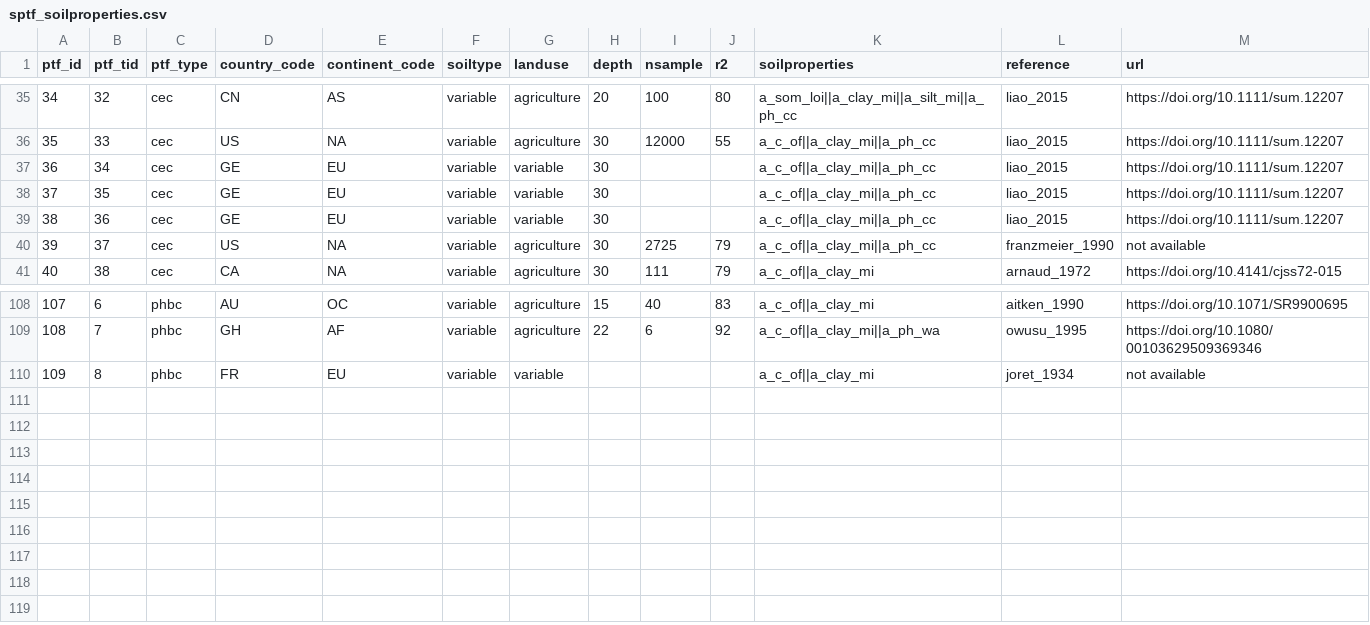
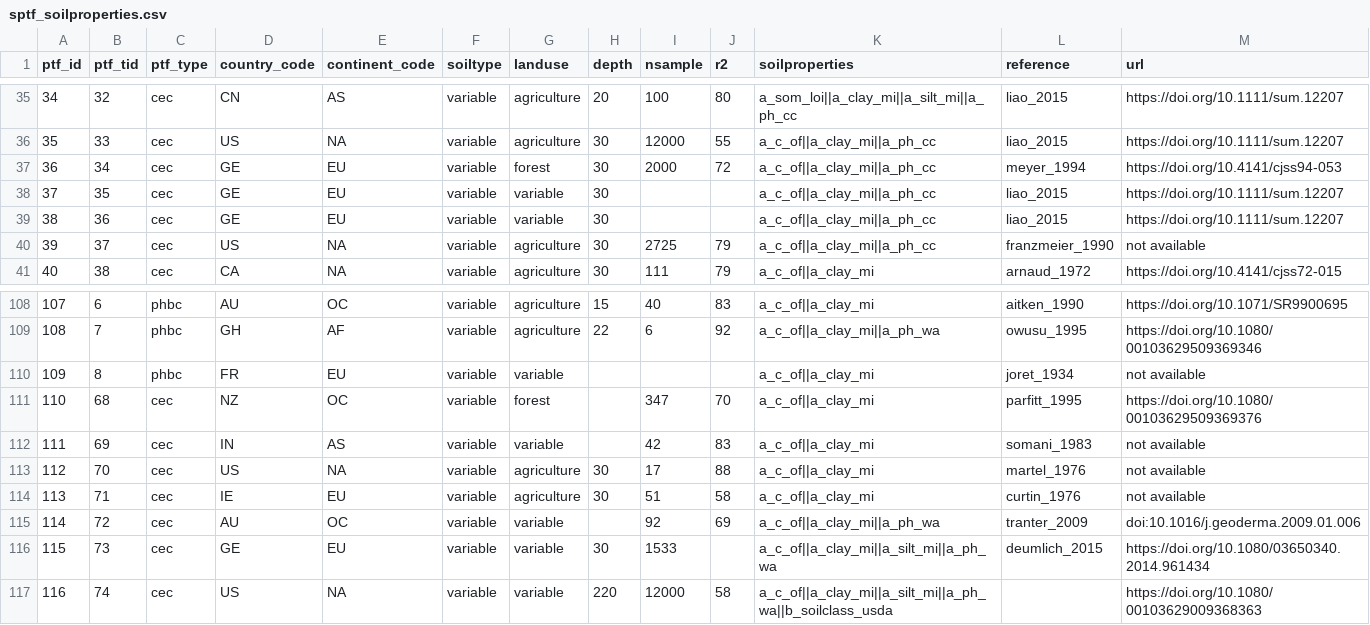
Before and after one commit to AgroCares/soilptf, a CSV file: dev/sptf_soilproperties.csv, drawn as a sheet; only a part is shown, gaps mark what is left out.

```diff
--- a/dev/sptf_soilproperties.csv
+++ b/dev/sptf_soilproperties.csv
@@ -36,3 +36,3 @@
 35;33;cec;US;NA;variable;agriculture;30;12000;55;a_c_of||a_clay_mi||a_ph_cc;liao_2015;https://doi.org/10.1111/sum.12207
-36;34;cec;GE;EU;variable;variable;30;;;a_c_of||a_clay_mi||a_ph_cc;liao_2015;https://doi.org/10.1111/sum.12207
+36;34;cec;GE;EU;variable;forest;30;2000;72;a_c_of||a_clay_mi||a_ph_cc;meyer_1994;https://doi.org/10.4141/cjss94-053
 37;35;cec;GE;EU;variable;variable;30;;;a_c_of||a_clay_mi||a_ph_cc;liao_2015;https://doi.org/10.1111/sum.12207
@@ -110 +110,8 @@
 109;8;phbc;FR;EU;variable;variable;;;;a_c_of||a_clay_mi;joret_1934;not available
+110;68;cec;NZ;OC;variable;forest;;347;70;a_c_of||a_clay_mi;parfitt_1995;https://doi.org/10.1080/00103629509369376
+111;69;cec;IN;AS;variable;variable;;42;83;a_c_of||a_clay_mi;somani_1983;not available
+112;70;cec;US;NA;variable;agriculture;30;17;88;a_c_of||a_clay_mi;martel_1976;not available
+113;71;cec;IE;EU;variable;agriculture;30;51;58;a_c_of||a_clay_mi;curtin_1976;not available
+114;72;cec;AU;OC;variable;variable;;92;69;a_c_of||a_clay_mi||a_ph_wa;tranter_2009;doi:10.1016/j.geoderma.2009.01.006
+115;73;cec;GE;EU;variable;variable;30;1533;;a_c_of||a_clay_mi||a_silt_mi||a_ph_wa;deumlich_2015;https://doi.org/10.1080/03650340.2014.961434
+116;74;cec;US;NA;variable;variable;220;12000;58;a_c_of||a_clay_mi||a_silt_mi||a_ph_wa||b_soilclass_usda;;https://doi.org/10.1080/00103629009368363
```
Also changed, not shown: 3 other files.
